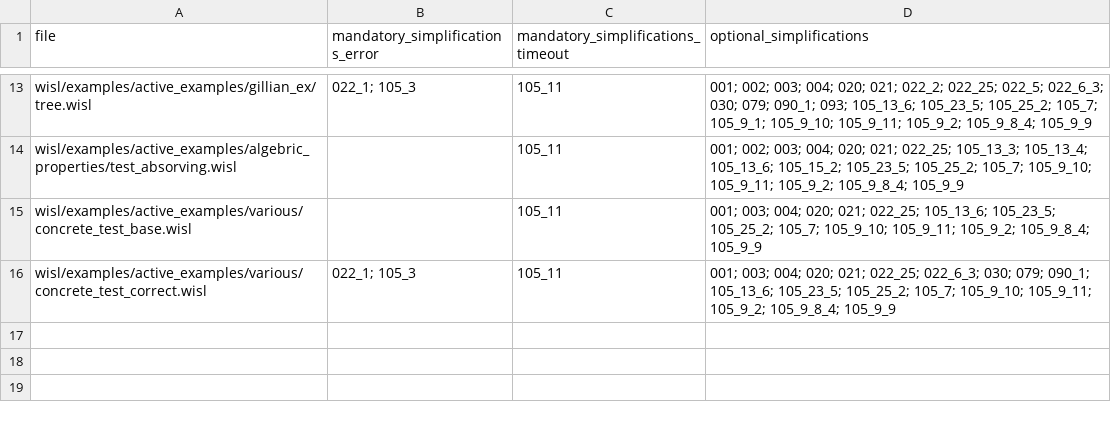
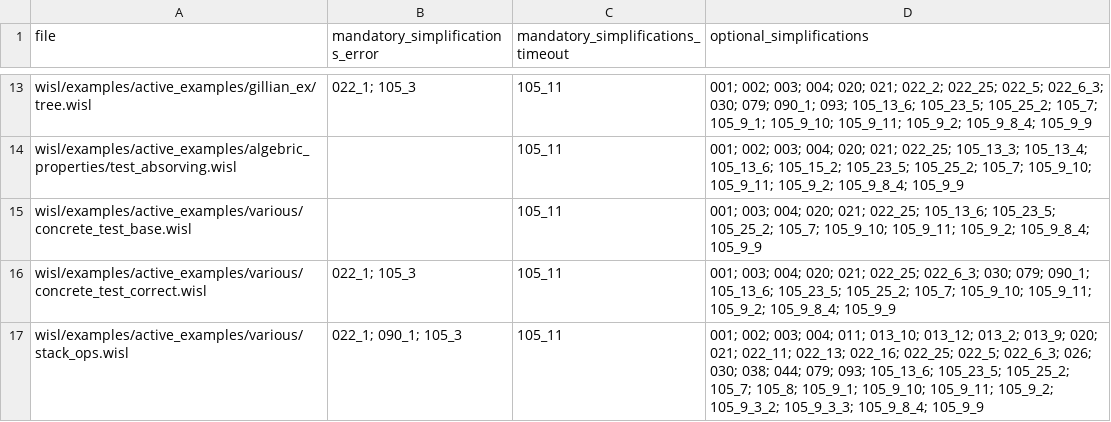
Before and after one commit to DaniCFraq/gillian_investigation, a CSV file: file_simplification_results.csv, drawn as a sheet; only a part is shown, gaps mark what is left out; the diff names each change by its address in the sheet, - before the commit and + after, or states it on an @@ line.

Commit message:
created an example about stack

```diff
--- a/file_simplification_results.csv
+++ b/file_simplification_results.csv
+row 17: wisl/examples/active_examples/various/stack_ops.wisl | 022_1; 090_1; 105_3 | 105_11 | 001; 002; 003; 004; 011; 013_10; 013_12; 013_2; 013_9; 020; 021; 022_11; 022_13; 022_16; 022_25; 022_5; 022_6_3; 026; 030; 038; 044; 079; 093; 105_13_6; 105_23_5; 105_25_2; 105_7; 105_8; 105_9_1; 105_9_10; 105_9_11; 105_9_2; 105_9_3_2; 105_9_3_3; 105_9_8_4; 105_9_9
```
Also changed, not shown: 3 other files.
